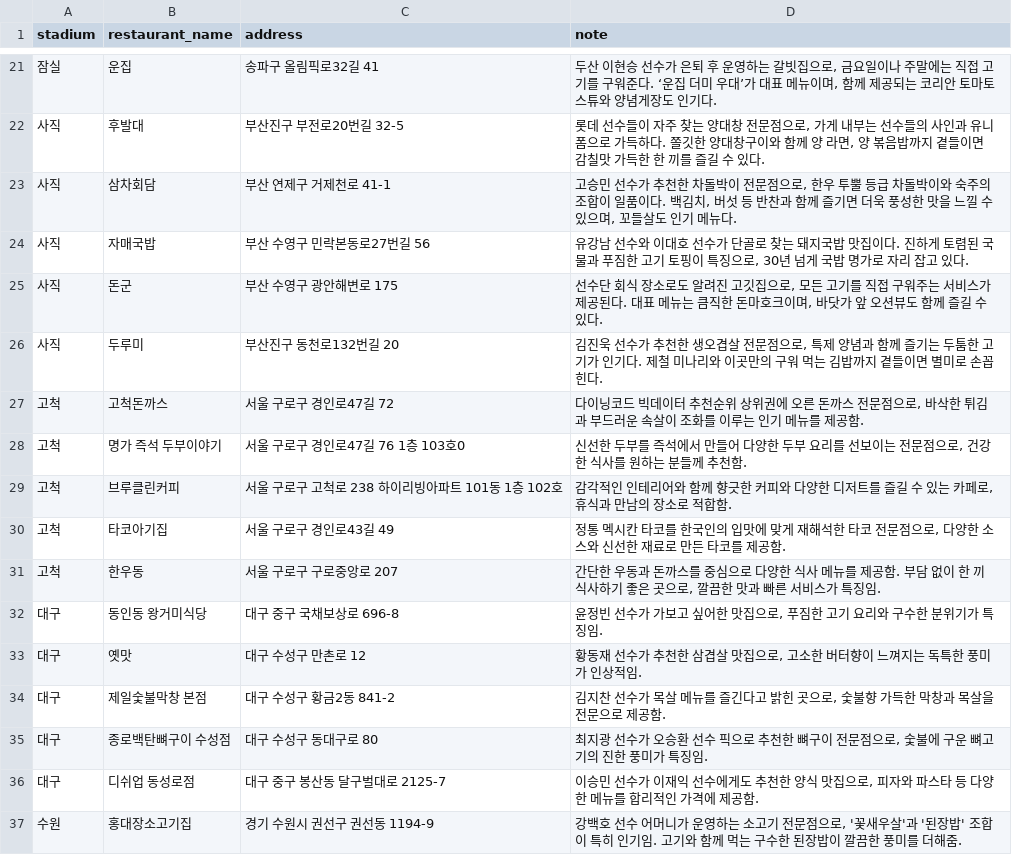
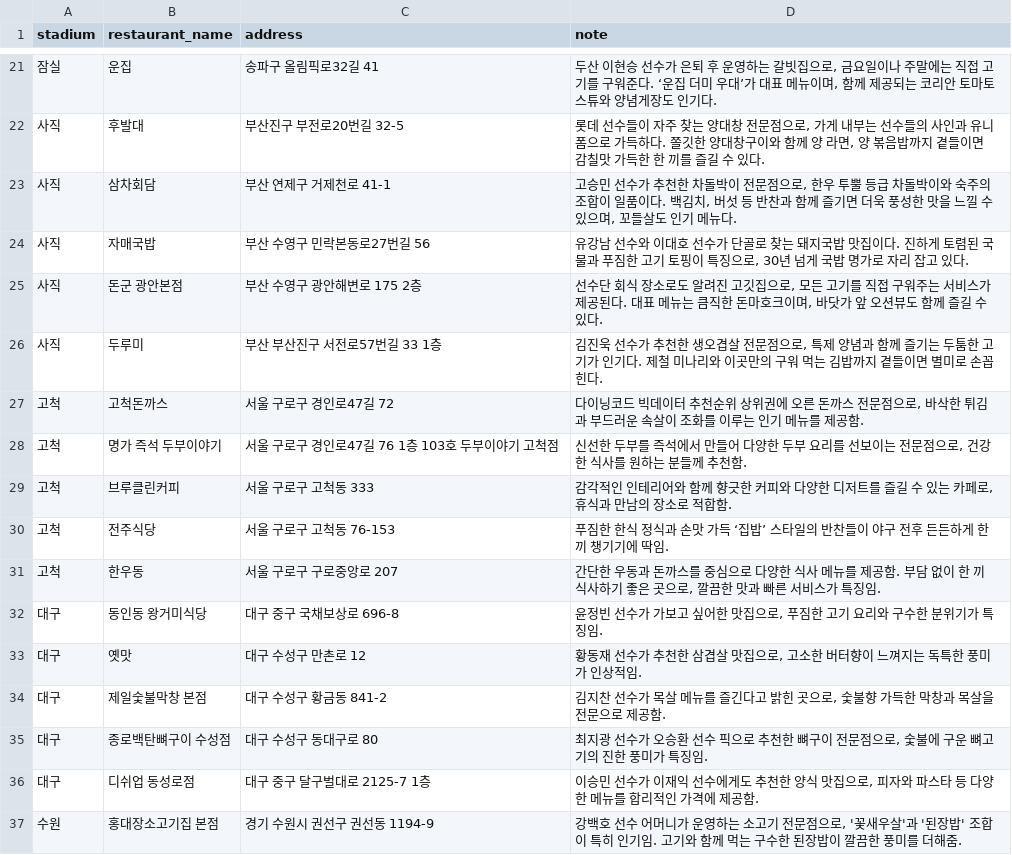
Before and after one commit to rladbstlr87/tothe_ballpark, a CSV file: data/restaurant.csv, drawn as a sheet; only a part is shown, gaps mark what is left out; the diff covers the shown part only.

```diff
--- a/data/restaurant.csv
+++ b/data/restaurant.csv
@@ -24,8 +24,8 @@ stadium,restaurant_name,address,note
 사직,자매국밥,부산 수영구 민락본동로27번길 56,"유강남 선수와 이대호 선수가 단골로 찾는 돼지국밥 맛집이다. 진하게 토렴된 국물과 푸짐한 고기 토핑이 특징으로, 30년 넘게 국밥 명가로 자리 잡고 있다."
-사직,돈군,부산 수영구 광안해변로 175,"선수단 회식 장소로도 알려진 고깃집으로, 모든 고기를 직접 구워주는 서비스가 제공된다. 대표 메뉴는 큼직한 돈마호크이며, 바닷가 앞 오션뷰도 함께 즐길 수 있다."
-사직,두루미,부산진구 동천로132번길 20,"김진욱 선수가 추천한 생오겹살 전문점으로, 특제 양념과 함께 즐기는 두툼한 고기가 인기다. 제철 미나리와 이곳만의 구워 먹는 김밥까지 곁들이면 별미로 손꼽힌다."
+사직,돈군 광안본점,부산 수영구 광안해변로 175 2층,"선수단 회식 장소로도 알려진 고깃집으로, 모든 고기를 직접 구워주는 서비스가 제공된다. 대표 메뉴는 큼직한 돈마호크이며, 바닷가 앞 오션뷰도 함께 즐길 수 있다."
+사직,두루미,부산 부산진구 서전로57번길 33 1층,"김진욱 선수가 추천한 생오겹살 전문점으로, 특제 양념과 함께 즐기는 두툼한 고기가 인기다. 제철 미나리와 이곳만의 구워 먹는 김밥까지 곁들이면 별미로 손꼽힌다."
 고척,고척돈까스,서울 구로구 경인로47길 72,"다이닝코드 빅데이터 추천순위 상위권에 오른 돈까스 전문점으로, 바삭한 튀김과 부드러운 속살이 조화를 이루는 인기 메뉴를 제공함."
-고척,명가 즉석 두부이야기,서울 구로구 경인로47길 76 1층 103호0,"신선한 두부를 즉석에서 만들어 다양한 두부 요리를 선보이는 전문점으로, 건강한 식사를 원하는 분들께 추천함."
-고척,브루클린커피,서울 구로구 고척로 238 하이리빙아파트 101동 1층 102호,"감각적인 인테리어와 함께 향긋한 커피와 다양한 디저트를 즐길 수 있는 카페로, 휴식과 만남의 장소로 적합함."
-고척,타코아기집,서울 구로구 경인로43길 49,"정통 멕시칸 타코를 한국인의 입맛에 맞게 재해석한 타코 전문점으로, 다양한 소스와 신선한 재료로 만든 타코를 제공함."
+고척,명가 즉석 두부이야기,서울 구로구 경인로47길 76 1층 103호 두부이야기 고척점,"신선한 두부를 즉석에서 만들어 다양한 두부 요리를 선보이는 전문점으로, 건강한 식사를 원하는 분들께 추천함."
+고척,브루클린커피,서울 구로구 고척동 333,"감각적인 인테리어와 함께 향긋한 커피와 다양한 디저트를 즐길 수 있는 카페로, 휴식과 만남의 장소로 적합함."
+고척,전주식당,서울 구로구 고척동 76-153,"푸짐한 한식 정식과 손맛 가득 ‘집밥’ 스타일의 반찬들이 야구 전후 든든하게 한 끼 챙기기에 딱임."
 고척,한우동,서울 구로구 구로중앙로 207,"간단한 우동과 돈까스를 중심으로 다양한 식사 메뉴를 제공함. 부담 없이 한 끼 식사하기 좋은 곳으로, 깔끔한 맛과 빠른 서비스가 특징임."
@@ -33,5 +33,5 @@ stadium,restaurant_name,address,note
 대구,옛맛,대구 수성구 만촌로 12,"황동재 선수가 추천한 삼겹살 맛집으로, 고소한 버터향이 느껴지는 독특한 풍미가 인상적임."
-대구,제일숯불막창 본점,대구 수성구 황금2동 841-2,"김지찬 선수가 목살 메뉴를 즐긴다고 밝힌 곳으로, 숯불향 가득한 막창과 목살을 전문으로 제공함."
+대구,제일숯불막창 본점,대구 수성구 황금동 841-2,"김지찬 선수가 목살 메뉴를 즐긴다고 밝힌 곳으로, 숯불향 가득한 막창과 목살을 전문으로 제공함."
 대구,종로백탄뼈구이 수성점,대구 수성구 동대구로 80,"최지광 선수가 오승환 선수 픽으로 추천한 뼈구이 전문점으로, 숯불에 구운 뼈고기의 진한 풍미가 특징임."
-대구,디쉬업 동성로점,대구 중구 봉산동 달구벌대로 2125-7,"이승민 선수가 이재익 선수에게도 추천한 양식 맛집으로, 피자와 파스타 등 다양한 메뉴를 합리적인 가격에 제공함."
-수원,홍대장소고기집,경기 수원시 권선구 권선동 1194-9,"강백호 선수 어머니가 운영하는 소고기 전문점으로, '꽃새우살'과 '된장밥' 조합이 특히 인기임. 고기와 함께 먹는 구수한 된장밥이 깔끔한 풍미를 더해줌."
+대구,디쉬업 동성로점,대구 중구 달구벌대로 2125-7 1층,"이승민 선수가 이재익 선수에게도 추천한 양식 맛집으로, 피자와 파스타 등 다양한 메뉴를 합리적인 가격에 제공함."
+수원,홍대장소고기집 본점,경기 수원시 권선구 권선동 1194-9,"강백호 선수 어머니가 운영하는 소고기 전문점으로, '꽃새우살'과 '된장밥' 조합이 특히 인기임. 고기와 함께 먹는 구수한 된장밥이 깔끔한 풍미를 더해줌."
```
Also changed, not shown: 1 added row, 1 removed row and 17 edited cells elsewhere in this file, 2 other files.
